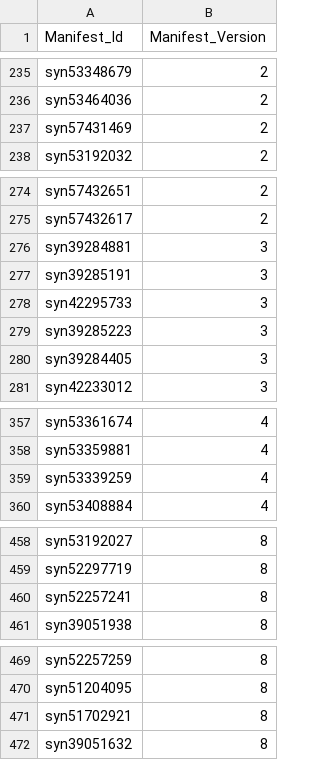
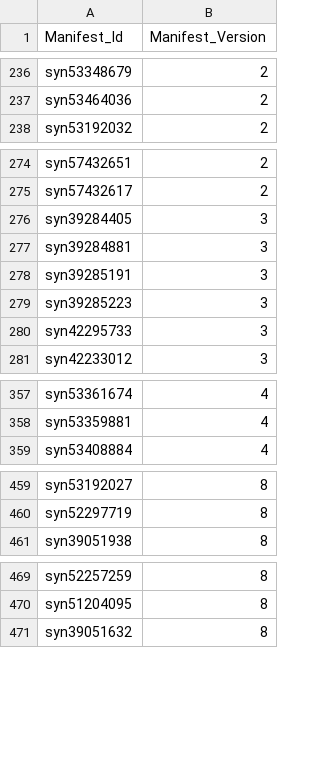
Before and after one commit to ncihtan/htan-portal, a CSV file: data/metadata_v5.csv, drawn as a sheet; only a part is shown, gaps mark what is left out; the diff covers the shown part only.

```diff
--- a/data/metadata_v5.csv
+++ b/data/metadata_v5.csv
@@ -236,3 +237,2 @@ syn53348679,2
 syn53464036,2
-syn57431469,2
 syn53192032,2
@@ -275,7 +275,7 @@ syn57432651,2
 syn57432617,2
+syn39284405,3
 syn39284881,3
 syn39285191,3
+syn39285223,3
 syn42295733,3
-syn39285223,3
-syn39284405,3
 syn42233012,3
@@ -358,3 +358,2 @@ syn53361674,4
 syn53359881,4
-syn53339259,4
 syn53408884,4
@@ -459,3 +460,2 @@ syn53192027,8
 syn52297719,8
-syn52257241,8
 syn39051938,8
@@ -470,3 +470,2 @@ syn52257259,8
 syn51204095,8
-syn51702921,8
 syn39051632,8
```
Also changed, not shown: 8 added rows, 3 removed rows and 1 moved row elsewhere in this file, 1 other file.
